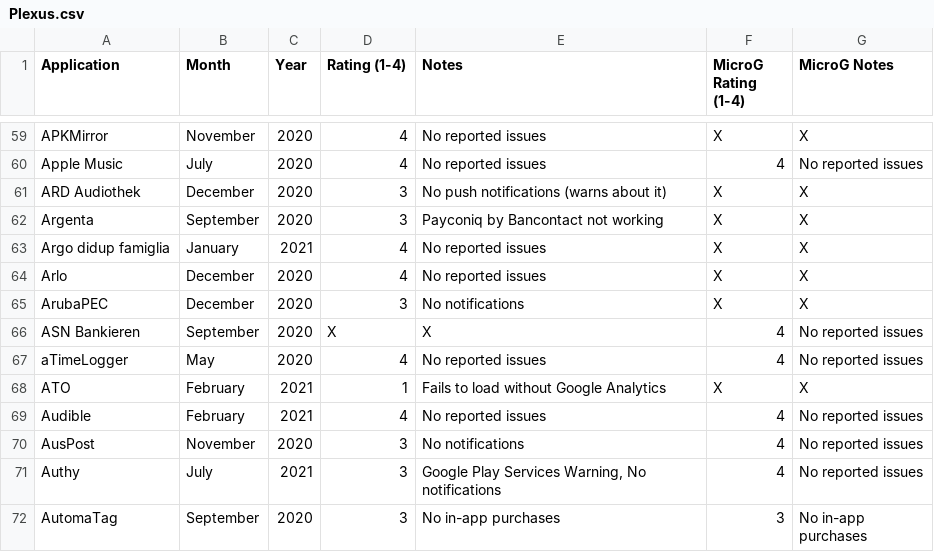
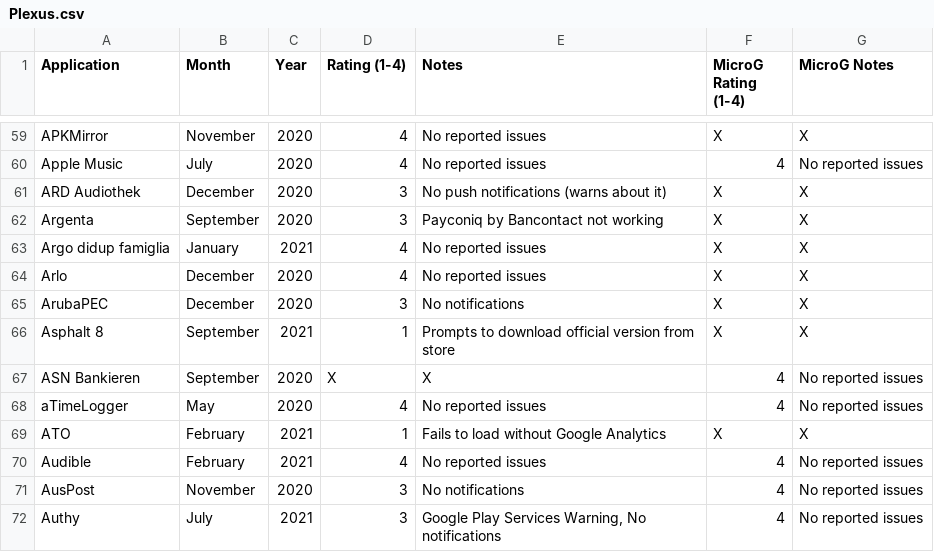
Before and after one commit to techlore/plexus, a CSV file: src/data/Plexus.csv, drawn as a sheet; only a part is shown, gaps mark what is left out; the shorter side is filled out with more unchanged rows; the diff names each change by its address in the sheet, - before the commit and + after, or states it on an @@ line.

Commit message:
Add asphalt 8 (#223)

```diff
--- a/src/data/Plexus.csv
+++ b/src/data/Plexus.csv
+row 66: Asphalt 8 | September | 2021 | 1 | Prompts to download official version from store | X | X
```
